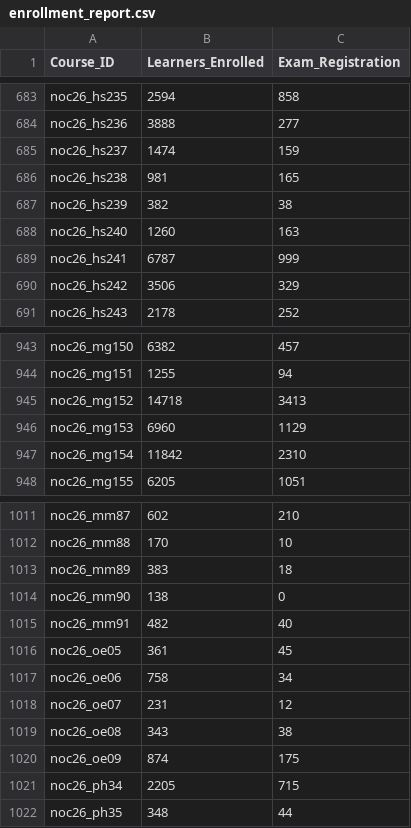
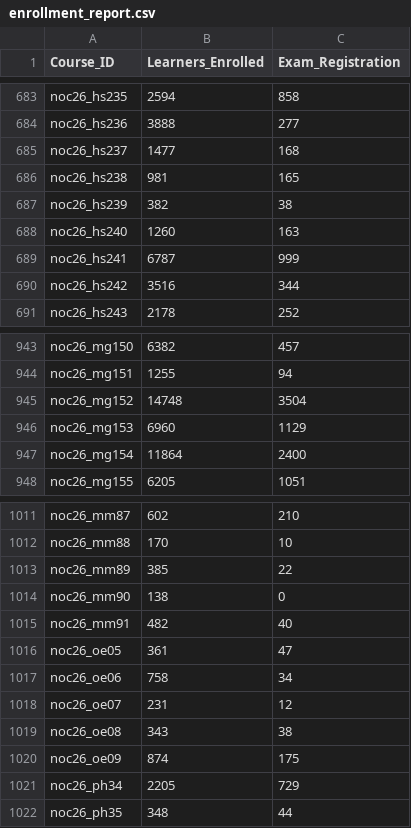
Before and after one commit to 01234santhoshprabhu/NPTELDashboard, a CSV file: docs/enrollment_report.csv, drawn as a sheet; only a part is shown, gaps mark what is left out; the diff covers the shown part only.

```diff
--- a/docs/enrollment_report.csv
+++ b/docs/enrollment_report.csv
@@ -684,3 +684,3 @@ noc26_hs235,2594,858
 noc26_hs236,3888,277
-noc26_hs237,1474,159
+noc26_hs237,1477,168
 noc26_hs238,981,165
@@ -689,3 +689,3 @@ noc26_hs240,1260,163
 noc26_hs241,6787,999
-noc26_hs242,3506,329
+noc26_hs242,3516,344
 noc26_hs243,2178,252
@@ -944,5 +944,5 @@ noc26_mg150,6382,457
 noc26_mg151,1255,94
-noc26_mg152,14718,3413
+noc26_mg152,14748,3504
 noc26_mg153,6960,1129
-noc26_mg154,11842,2310
+noc26_mg154,11864,2400
 noc26_mg155,6205,1051
@@ -1012,6 +1012,6 @@ noc26_mm87,602,210
 noc26_mm88,170,10
-noc26_mm89,383,18
+noc26_mm89,385,22
 noc26_mm90,138,0
 noc26_mm91,482,40
-noc26_oe05,361,45
+noc26_oe05,361,47
 noc26_oe06,758,34
@@ -1020,3 +1020,3 @@ noc26_oe08,343,38
 noc26_oe09,874,175
-noc26_ph34,2205,715
+noc26_ph34,2205,729
 noc26_ph35,348,44
```
Also changed, not shown: 32 edited cells elsewhere in this file, 1 other file.
